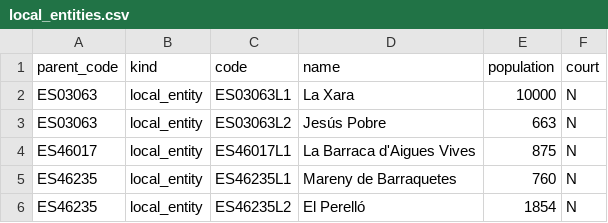
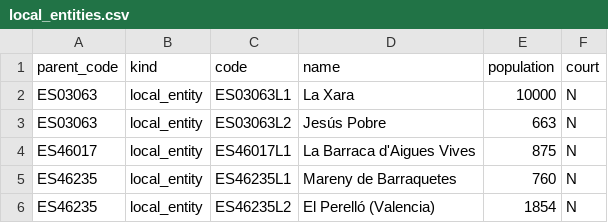
Before and after one commit to AlvaroMaceda/calculadora-judicial, a CSV file: data/local_entities.csv, drawn as a sheet.

```diff
--- a/data/local_entities.csv
+++ b/data/local_entities.csv
@@ -5,2 +5,2 @@ ES46017,local_entity,ES46017L1,La Barraca d'Aigues Vives,875,N
 ES46235,local_entity,ES46235L1,Mareny de Barraquetes,760,N
-ES46235,local_entity,ES46235L2,El Perelló,1854,N
+ES46235,local_entity,ES46235L2,El Perelló (Valencia),1854,N
```
Also changed, not shown: data/municipalities.csv, 1 other file.
